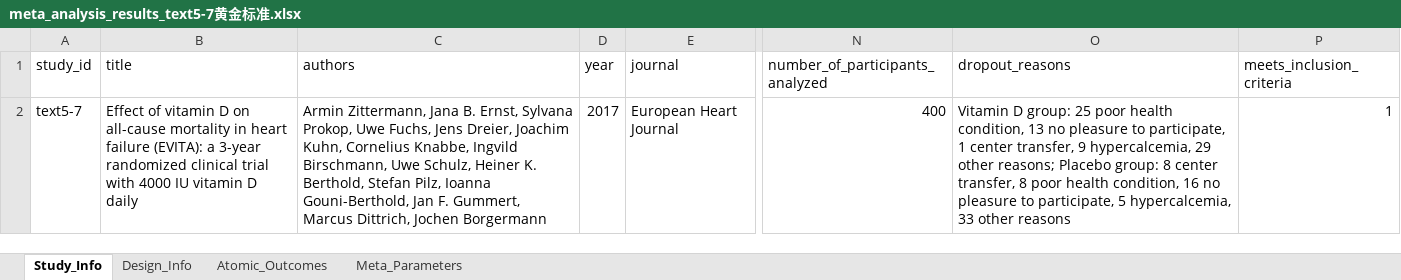
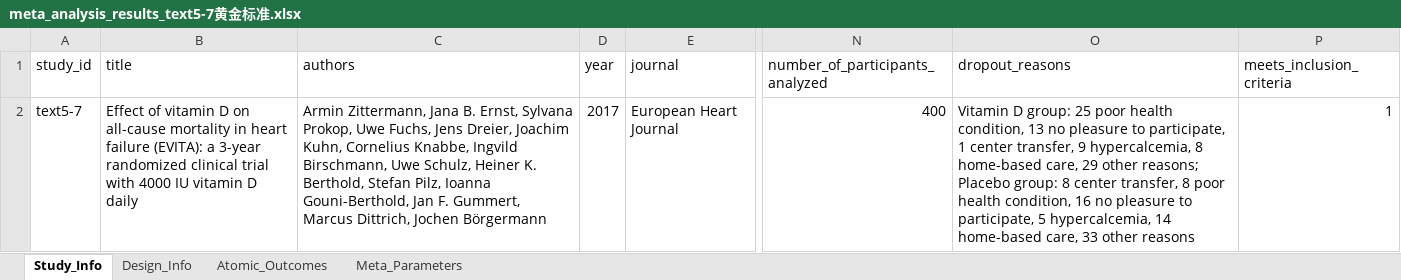
Before and after one commit to yijiajiajiajiajia/MAU-RCT-Extraction, an Excel workbook: Cardiovascular Meta-Dataset/Gold Standard/meta_analysis_results_text5-7黄金标准.xlsx, sheet Study_Info, drawn as a sheet; only a part is shown, gaps mark what is left out; values as stored, in another font and other column widths than the file's, no borders; the diff names each change by its address in the sheet, - before the commit and + after, or states it on an @@ line.

```diff
--- a/Cardiovascular Meta-Dataset/Gold Standard/meta_analysis_results_text5-7黄金标准.xlsx (sheet Study_Info)
+++ b/Cardiovascular Meta-Dataset/Gold Standard/meta_analysis_results_text5-7黄金标准.xlsx (sheet Study_Info)
-C2 (authors): …Dittrich, Jochen Borgermann
+C2 (authors): …Dittrich, Jochen Börgermann
-O2 (dropout_reasons): …9 hypercalcemia, 29 other reasons; Placebo group: 8 center transfer, 8 poor health condition, 16 no pleasure to participate, 5 hypercalcemia, 33 other…
+O2 (dropout_reasons): …9 hypercalcemia, 8 home-based care, 29 other reasons; Placebo group: 8 center transfer, 8 poor health condition, 16 no pleasure to participate, 5 hypercalcemia, 14 home-based care, 33 other…
```
Also changed, not shown: Cardiovascular Meta-Dataset/Gold Standard/meta_analysis_results_text5-19黄金标准.xlsx, Large-Scale Psychiatry Meta-Dataset/Gold Standard/meta_analysis_results_text4-16黄金标准 .xlsx, 8 other files.
